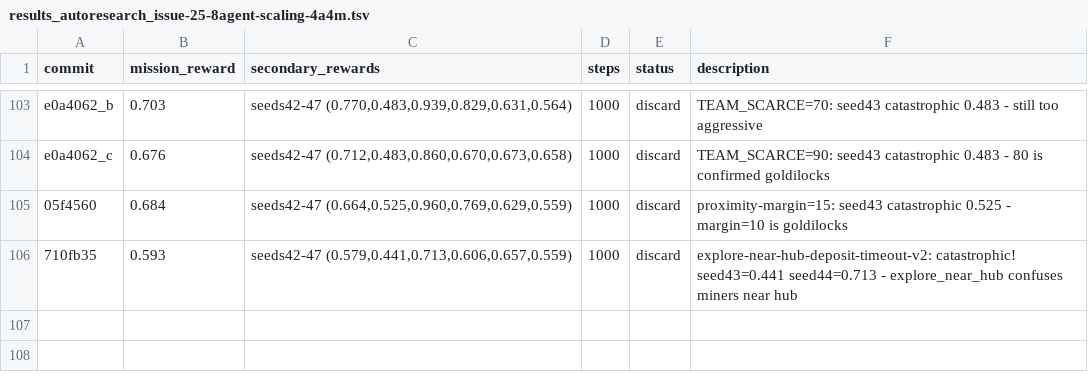
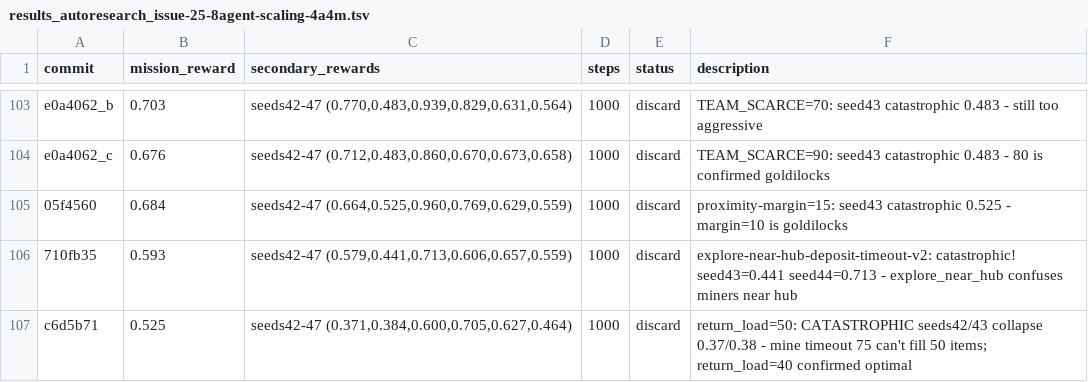
Before and after one commit to SolbiatiAlessandro/cogames, a TSV file: docs/results_autoresearch_issue-25-8agent-scaling-4a4m.tsv, drawn as a sheet; only a part is shown, gaps mark what is left out.

Commit message:
[EXPERIMENT=return-load-50][EXPERIMENT_RESULTS] catastrophic 0.525 avg (seeds42/43 collapse) - return_load=40 confirmed optimal - DISCARD

```diff
--- a/docs/results_autoresearch_issue-25-8agent-scaling-4a4m.tsv
+++ b/docs/results_autoresearch_issue-25-8agent-scaling-4a4m.tsv
@@ -106 +106,2 @@ e0a4062_c	0.676	seeds42-47 (0.712,0.483,0.860,0.670,0.673,0.658)	1000	discard	TE
 710fb35	0.593	seeds42-47 (0.579,0.441,0.713,0.606,0.657,0.559)	1000	discard	explore-near-hub-deposit-timeout-v2: catastrophic! seed43=0.441 seed44=0.713 - explore_near_hub confuses miners near hub
+c6d5b71	0.525	seeds42-47 (0.371,0.384,0.600,0.705,0.627,0.464)	1000	discard	return_load=50: CATASTROPHIC seeds42/43 collapse 0.37/0.38 - mine timeout 75 can't fill 50 items; return_load=40 confirmed optimal
```
Also changed, not shown: 1 other file.
